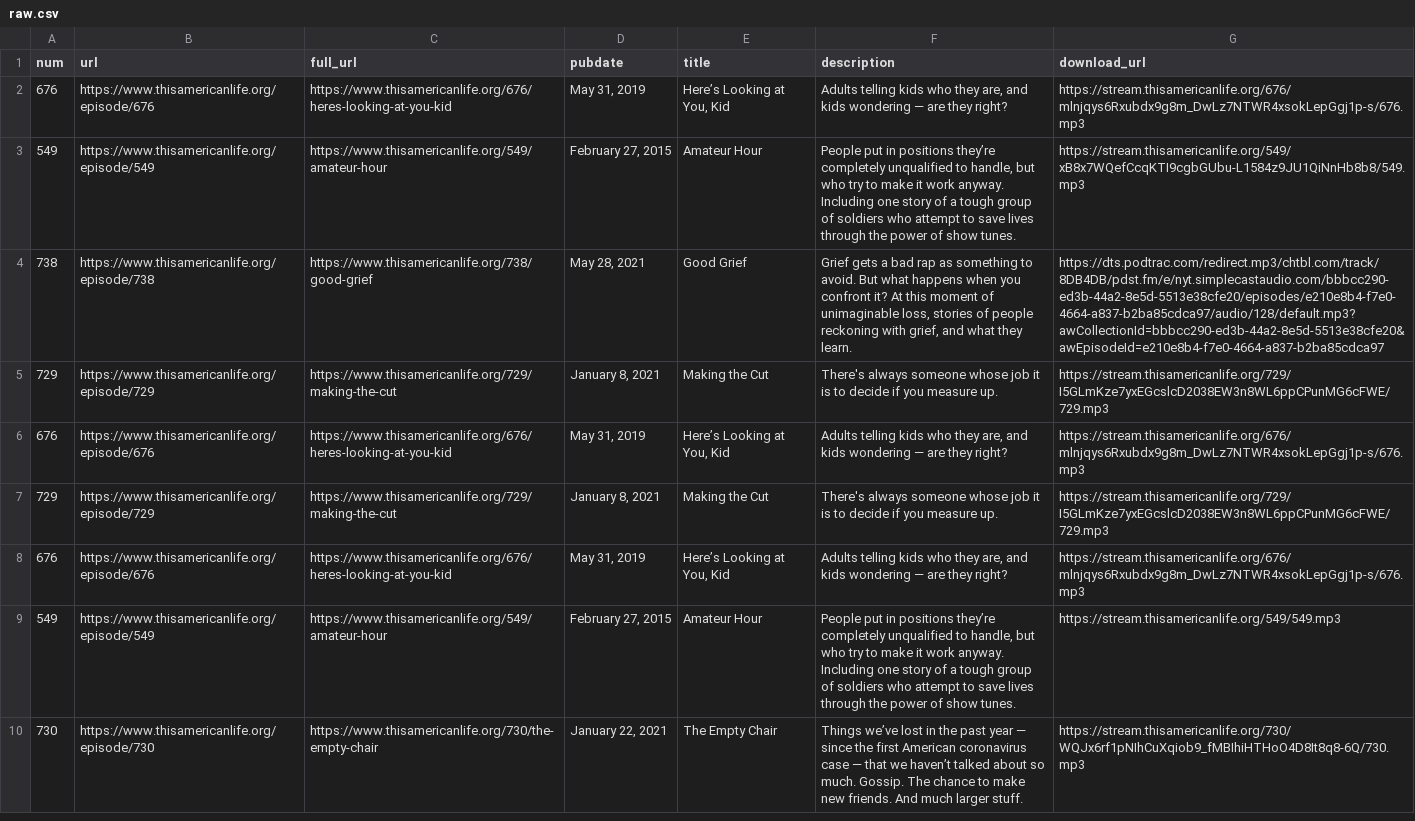
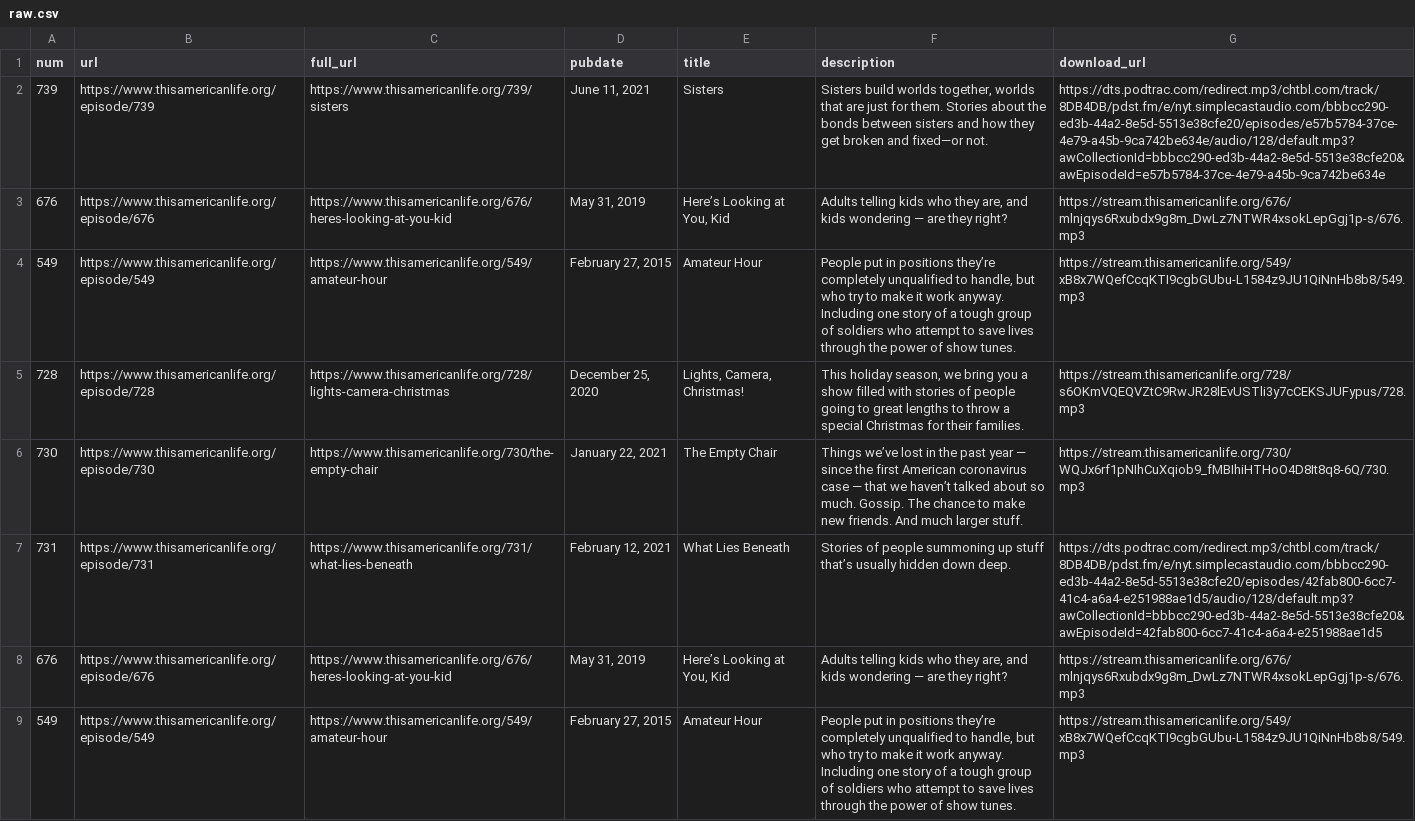
Before and after one commit to dcadata/this-american-life-archive, a CSV file: data/raw.csv, drawn as a sheet; only a part is shown; the shorter side is filled out with more unchanged rows; the diff names each change by its address in the sheet, - before the commit and + after, or states it on an @@ line.

```diff
--- a/data/raw.csv
+++ b/data/raw.csv
+row 2: 739 | https://www.thisamericanlife.org/episode/739 | https://www.thisamericanlife.org/739/sisters | June 11, 2021 | Sisters | Sisters build worlds together, worlds that are just for them. Stories about the bonds between sisters and how they get broken and fixed—or not. | https://dts.podtrac.com/redirect.mp3/chtbl.com/track/8DB4DB/pdst.fm/e/nyt.simplecastaudio.com/bbbcc290-ed3b-44a2-8e5d-5513e38cfe20/episodes/e57b5784-37ce-4e79-a45b-9ca742be634e/audio/128/default.mp3?awCollectionId=bbbcc290-ed3b-44a2-8e5d-5513e38cfe20&awEpisodeId=e57b5784-37ce-4e79-a45b-9ca742be634e
+row 3: 676 | https://www.thisamericanlife.org/episode/676 | https://www.thisamericanlife.org/676/heres-looking-at-you-kid | May 31, 2019 | Here’s Looking at You, Kid | Adults telling kids who they are, and kids wondering — are they right? | https://stream.thisamericanlife.org/676/mlnjqys6Rxubdx9g8m_DwLz7NTWR4xsokLepGgj1p-s/676.mp3
+row 4: 549 | https://www.thisamericanlife.org/episode/549 | https://www.thisamericanlife.org/549/amateur-hour | February 27, 2015 | Amateur Hour | People put in positions they’re completely unqualified to handle, but who try to make it work anyway. Including one story of a tough group of soldiers who attempt to save lives through the power of show tunes. | https://stream.thisamericanlife.org/549/xB8x7WQefCcqKTI9cgbGUbu-L1584z9JU1QiNnHb8b8/549.mp3
+row 5: 728 | https://www.thisamericanlife.org/episode/728 | https://www.thisamericanlife.org/728/lights-camera-christmas | December 25, 2020 | Lights, Camera, Christmas! | This holiday season, we bring you a show filled with stories of people going to great lengths to throw a special Christmas for their families. | https://stream.thisamericanlife.org/728/s6OKmVQEQVZtC9RwJR28lEvUSTli3y7cCEKSJUFypus/728.mp3
+row 6: 730 | https://www.thisamericanlife.org/episode/730 | https://www.thisamericanlife.org/730/the-empty-chair | January 22, 2021 | The Empty Chair | Things we’ve lost in the past year — since the first American coronavirus case — that we haven’t talked about so much. Gossip. The chance to make new friends. And much larger stuff. | https://stream.thisamericanlife.org/730/WQJx6rf1pNIhCuXqiob9_fMBIhiHTHoO4D8It8q8-6Q/730.mp3
+row 7: 731 | https://www.thisamericanlife.org/episode/731 | https://www.thisamericanlife.org/731/what-lies-beneath | February 12, 2021 | What Lies Beneath | Stories of people summoning up stuff that’s usually hidden down deep. | https://dts.podtrac.com/redirect.mp3/chtbl.com/track/8DB4DB/pdst.fm/e/nyt.simplecastaudio.com/bbbcc290-ed3b-44a2-8e5d-5513e38cfe20/episodes/42fab800-6cc7-41c4-a6a4-e251988ae1d5/audio/128/default.mp3?awCollectionId=bbbcc290-ed3b-44a2-8e5d-5513e38cfe20&awEpisodeId=42fab800-6cc7-41c4-a6a4-e251988ae1d5
```
Also changed, not shown: data/transformed.csv, 1 other file.
